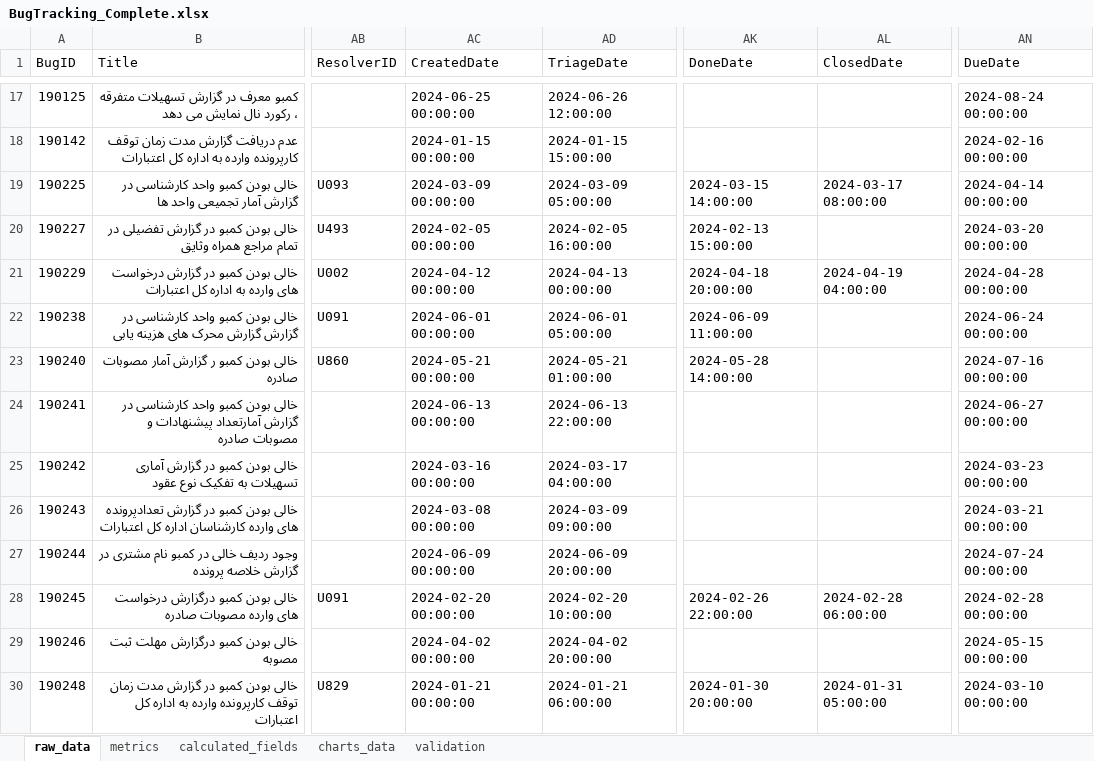
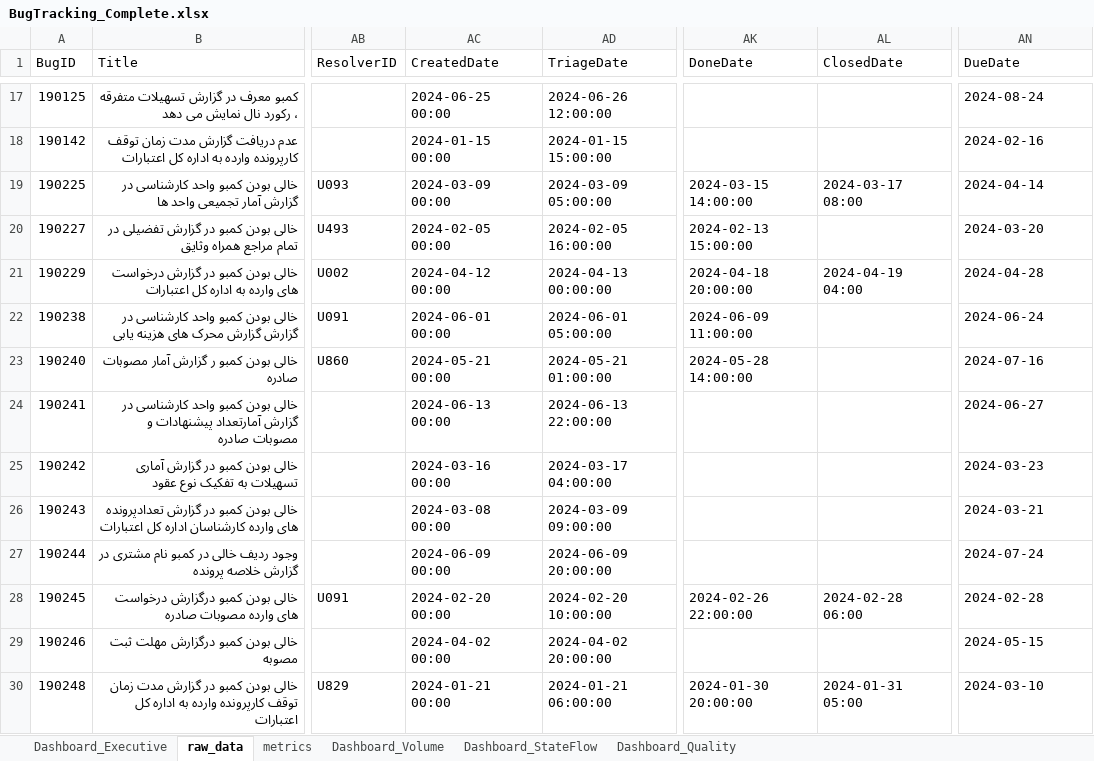
Before and after one commit to professor-1101/PowerbiDashboard, an Excel workbook: BugTracking_Complete.xlsx, sheet raw_data, drawn as a sheet; only a part is shown, gaps mark what is left out; values as stored, in another font and other column widths than the file's, no cell formats; the diff covers the shown part only; the diff names each change by its address in the sheet, - before the commit and + after, or states it on an @@ line.

```diff
--- a/BugTracking_Complete.xlsx (sheet raw_data)
+++ b/BugTracking_Complete.xlsx (sheet raw_data)
-sheet tab: charts_data
+sheet tab: Dashboard_Volume
-sheet tab: validation
+sheet tab: Dashboard_StateFlow
-sheet tab: calculated_fields
+sheet tab: Dashboard_Executive
+sheet tab: Dashboard_Quality
-AC17 (CreatedDate): 2024-06-25 00:00:00
+AC17 (CreatedDate): 2024-06-25 00:00
-AN17 (DueDate): 2024-08-24 00:00:00
+AN17 (DueDate): 2024-08-24
-AC18 (CreatedDate): 2024-01-15 00:00:00
+AC18 (CreatedDate): 2024-01-15 00:00
-AN18 (DueDate): 2024-02-16 00:00:00
+AN18 (DueDate): 2024-02-16
-AC19 (CreatedDate): 2024-03-09 00:00:00
+AC19 (CreatedDate): 2024-03-09 00:00
-AL19 (ClosedDate): 2024-03-17 08:00:00
+AL19 (ClosedDate): 2024-03-17 08:00
-AN19 (DueDate): 2024-04-14 00:00:00
+AN19 (DueDate): 2024-04-14
-AC20 (CreatedDate): 2024-02-05 00:00:00
+AC20 (CreatedDate): 2024-02-05 00:00
-AN20 (DueDate): 2024-03-20 00:00:00
+AN20 (DueDate): 2024-03-20
-AC21 (CreatedDate): 2024-04-12 00:00:00
+AC21 (CreatedDate): 2024-04-12 00:00
-AL21 (ClosedDate): 2024-04-19 04:00:00
+AL21 (ClosedDate): 2024-04-19 04:00
-AN21 (DueDate): 2024-04-28 00:00:00
+AN21 (DueDate): 2024-04-28
-AC22 (CreatedDate): 2024-06-01 00:00:00
+AC22 (CreatedDate): 2024-06-01 00:00
-AN22 (DueDate): 2024-06-24 00:00:00
+AN22 (DueDate): 2024-06-24
-AC23 (CreatedDate): 2024-05-21 00:00:00
+AC23 (CreatedDate): 2024-05-21 00:00
-AN23 (DueDate): 2024-07-16 00:00:00
+AN23 (DueDate): 2024-07-16
-AC24 (CreatedDate): 2024-06-13 00:00:00
+AC24 (CreatedDate): 2024-06-13 00:00
-AN24 (DueDate): 2024-06-27 00:00:00
+AN24 (DueDate): 2024-06-27
-AC25 (CreatedDate): 2024-03-16 00:00:00
+AC25 (CreatedDate): 2024-03-16 00:00
-AN25 (DueDate): 2024-03-23 00:00:00
+AN25 (DueDate): 2024-03-23
-AC26 (CreatedDate): 2024-03-08 00:00:00
+AC26 (CreatedDate): 2024-03-08 00:00
-AN26 (DueDate): 2024-03-21 00:00:00
+AN26 (DueDate): 2024-03-21
-AC27 (CreatedDate): 2024-06-09 00:00:00
+AC27 (CreatedDate): 2024-06-09 00:00
-AN27 (DueDate): 2024-07-24 00:00:00
+AN27 (DueDate): 2024-07-24
-AC28 (CreatedDate): 2024-02-20 00:00:00
+AC28 (CreatedDate): 2024-02-20 00:00
-AL28 (ClosedDate): 2024-02-28 06:00:00
+AL28 (ClosedDate): 2024-02-28 06:00
-AN28 (DueDate): 2024-02-28 00:00:00
+AN28 (DueDate): 2024-02-28
-AC29 (CreatedDate): 2024-04-02 00:00:00
+AC29 (CreatedDate): 2024-04-02 00:00
-AN29 (DueDate): 2024-05-15 00:00:00
+AN29 (DueDate): 2024-05-15
-AC30 (CreatedDate): 2024-01-21 00:00:00
+AC30 (CreatedDate): 2024-01-21 00:00
-AL30 (ClosedDate): 2024-01-31 05:00:00
+AL30 (ClosedDate): 2024-01-31 05:00
-AN30 (DueDate): 2024-03-10 00:00:00
+AN30 (DueDate): 2024-03-10
```
Also changed, not shown: 199 edited cells elsewhere in this sheet, sheet Dashboard_StateFlow, sheet Dashboard_Volume, sheet metrics, cell formats, charts or pictures.
